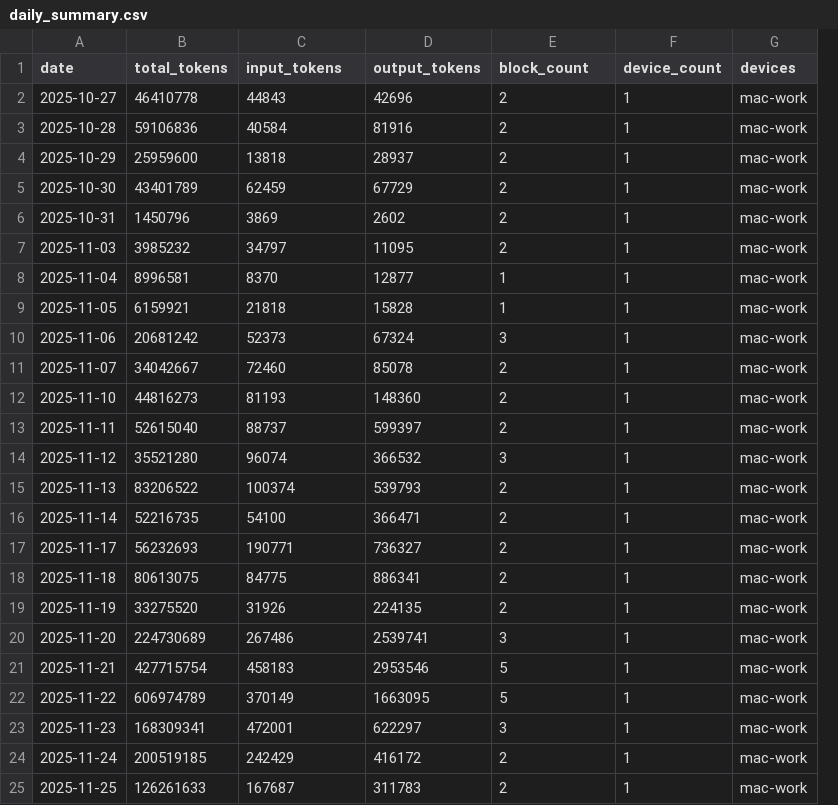
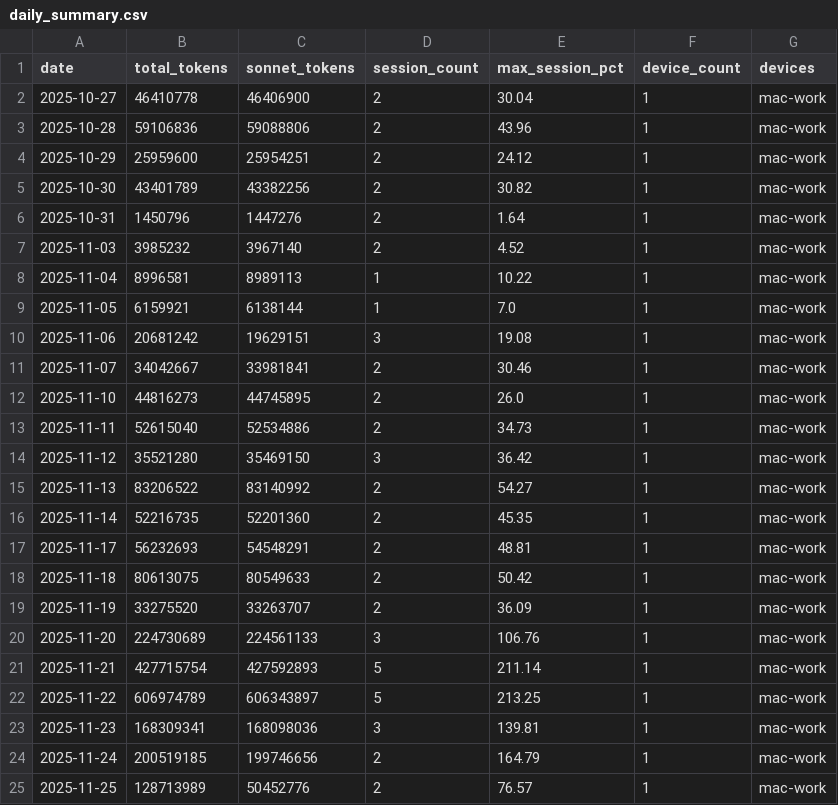
Before and after one commit to koreahong/claude-session-dashboard, a CSV file: output/daily_summary.csv, drawn as a sheet; removed rows and columns are numbered as before the commit, all else as after; the diff names each change by its address in the sheet, - before the commit and + after, or states it on an @@ line.

```diff
--- a/output/daily_summary.csv
+++ b/output/daily_summary.csv
-column D (output_tokens), rows 2-25: 42696 | 81916 | 28937 | 67729 | 2602 | 11095 | 12877 | 15828 | 67324 | 85078 | 148360 | 599397 | 366532 | 539793 | 366471 | 736327 | 886341 | 224135 | 2539741 | 2953546 | 1663095 | 622297 | 416172 | 311783
+column E (max_session_pct), rows 2-25: 30.04 | 43.96 | 24.12 | 30.82 | 1.64 | 4.52 | 10.22 | 7.0 | 19.08 | 30.46 | 26.0 | 34.73 | 36.42 | 54.27 | 45.35 | 48.81 | 50.42 | 36.09 | 106.76 | 211.14 | 213.25 | 139.81 | 164.79 | 76.57
-C1: input_tokens
+C1: sonnet_tokens
-D1: block_count
+D1: session_count
-C2 (sonnet_tokens): 44843
+C2 (sonnet_tokens): 46406900
-C3 (sonnet_tokens): 40584
+C3 (sonnet_tokens): 59088806
-C4 (sonnet_tokens): 13818
+C4 (sonnet_tokens): 25954251
-C5 (sonnet_tokens): 62459
+C5 (sonnet_tokens): 43382256
-C6 (sonnet_tokens): 3869
+C6 (sonnet_tokens): 1447276
-C7 (sonnet_tokens): 34797
+C7 (sonnet_tokens): 3967140
-C8 (sonnet_tokens): 8370
+C8 (sonnet_tokens): 8989113
-C9 (sonnet_tokens): 21818
+C9 (sonnet_tokens): 6138144
-C10 (sonnet_tokens): 52373
+C10 (sonnet_tokens): 19629151
-C11 (sonnet_tokens): 72460
+C11 (sonnet_tokens): 33981841
-C12 (sonnet_tokens): 81193
+C12 (sonnet_tokens): 44745895
-C13 (sonnet_tokens): 88737
+C13 (sonnet_tokens): 52534886
-C14 (sonnet_tokens): 96074
+C14 (sonnet_tokens): 35469150
-C15 (sonnet_tokens): 100374
+C15 (sonnet_tokens): 83140992
-C16 (sonnet_tokens): 54100
+C16 (sonnet_tokens): 52201360
-C17 (sonnet_tokens): 190771
+C17 (sonnet_tokens): 54548291
-C18 (sonnet_tokens): 84775
+C18 (sonnet_tokens): 80549633
-C19 (sonnet_tokens): 31926
+C19 (sonnet_tokens): 33263707
-C20 (sonnet_tokens): 267486
+C20 (sonnet_tokens): 224561133
-C21 (sonnet_tokens): 458183
+C21 (sonnet_tokens): 427592893
-C22 (sonnet_tokens): 370149
+C22 (sonnet_tokens): 606343897
-C23 (sonnet_tokens): 472001
+C23 (sonnet_tokens): 168098036
-C24 (sonnet_tokens): 242429
+C24 (sonnet_tokens): 199746656
-B25 (total_tokens): 126261633
+B25 (total_tokens): 128713989
-C25 (sonnet_tokens): 167687
+C25 (sonnet_tokens): 50452776
```
Also changed, not shown: 9 other files.
